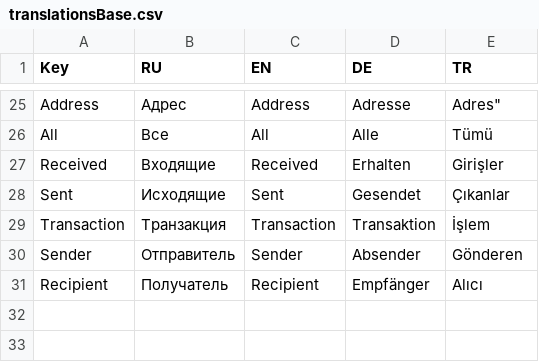
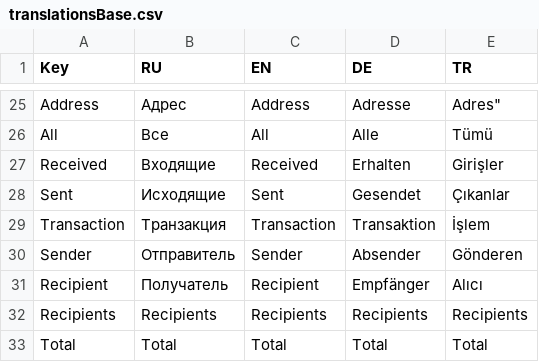
Before and after one commit to OTONtechnology/otn-explorer, a CSV file: langs/translationsBase.csv, drawn as a sheet; only a part is shown, gaps mark what is left out; the diff names each change by its address in the sheet, - before the commit and + after, or states it on an @@ line.

```diff
--- a/langs/translationsBase.csv
+++ b/langs/translationsBase.csv
+row 32: Recipients | Recipients | Recipients | Recipients | Recipients
+row 33: Total | Total | Total | Total | Total
```
Also changed, not shown: 10 other files.
